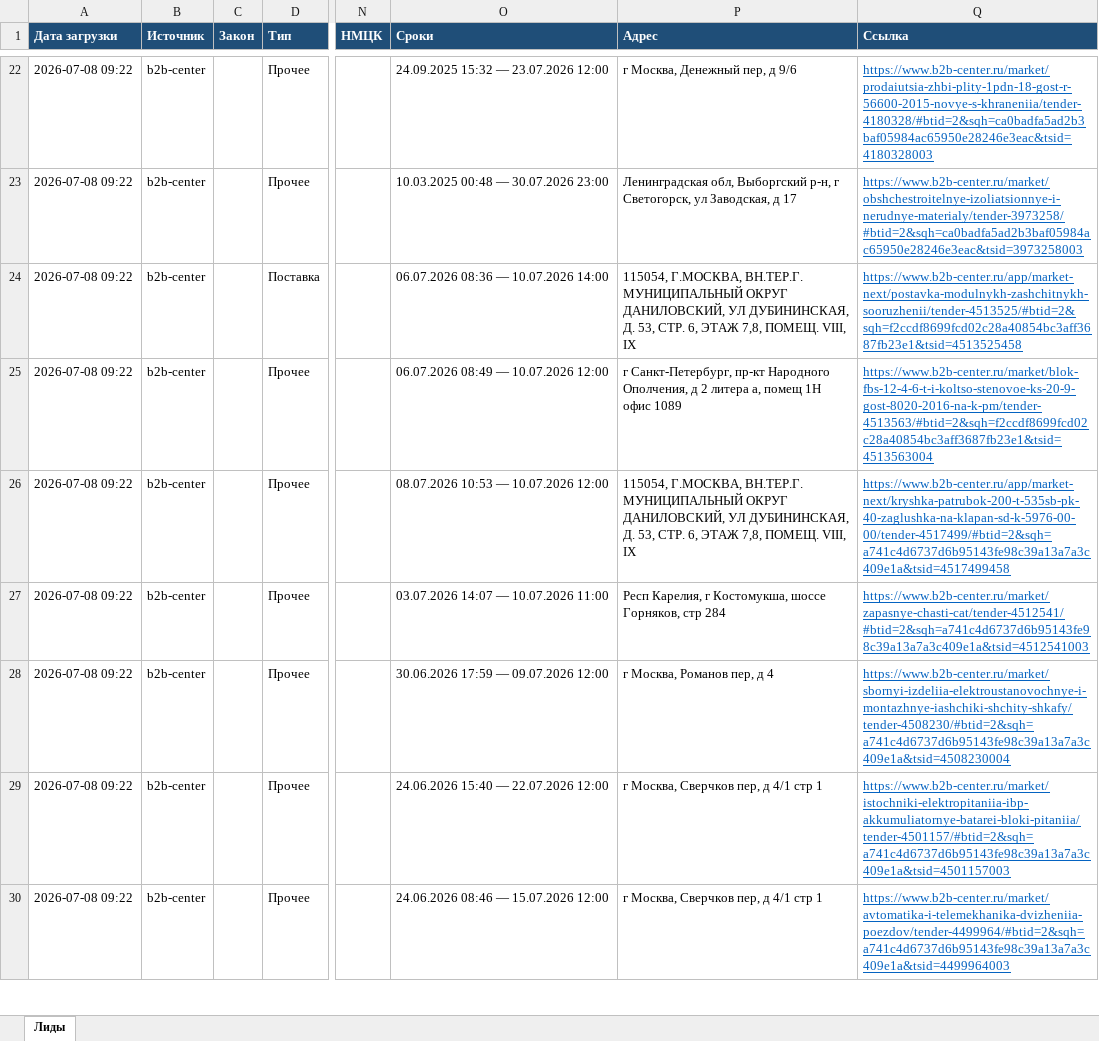
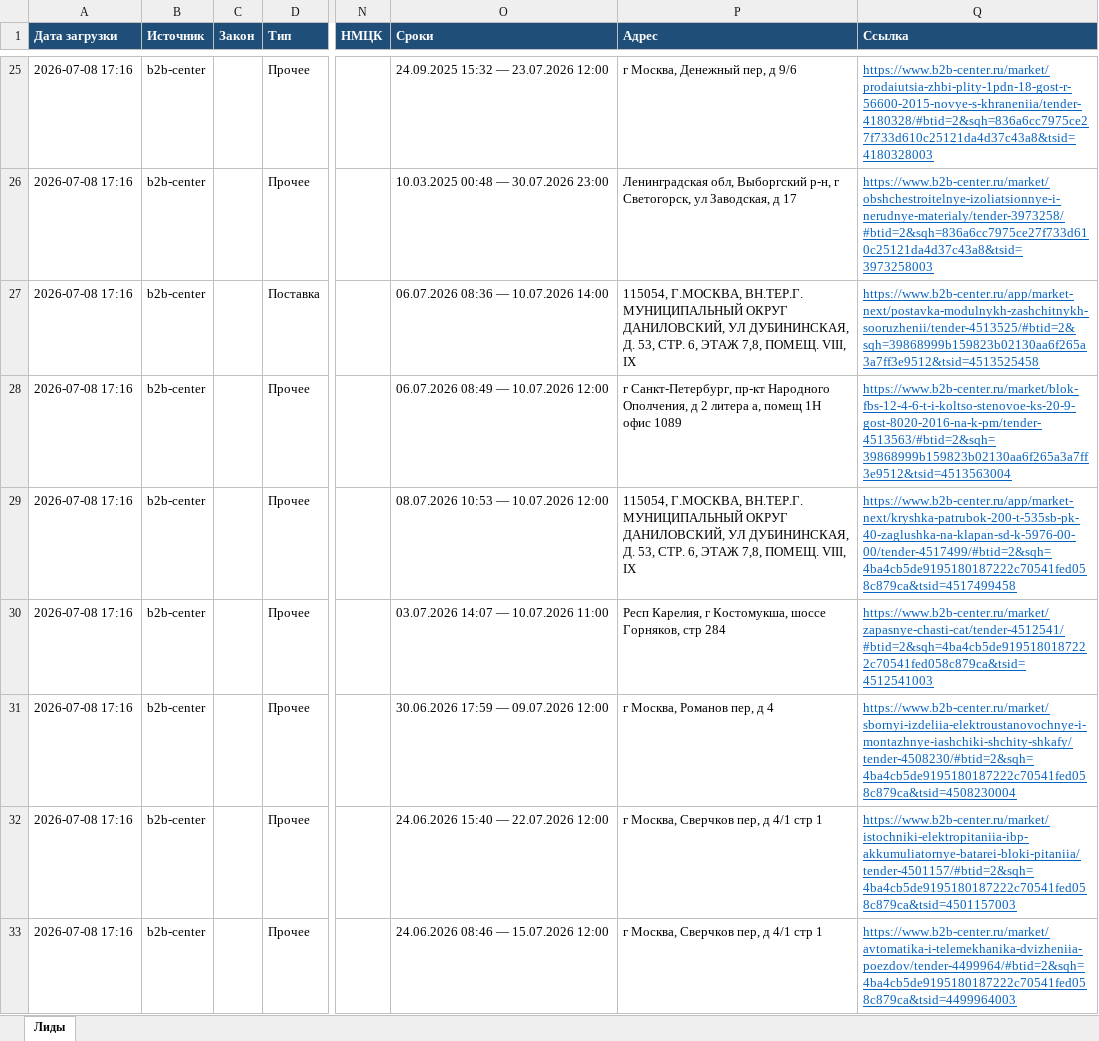
Before and after one commit to smartikjr/zakupki, an Excel workbook: leads.xlsx, sheet Лиды, drawn as a sheet; only a part is shown, gaps mark what is left out; values as stored, in another font and other column widths than the file's, no borders; addresses are those after the commit; the diff covers the shown part only; the diff names each change by its address in the sheet, - before the commit and + after, or states it on an @@ line.

Commit message:
leads: обновление 2026-07-08 17:16 UTC

```diff
--- a/leads.xlsx (sheet Лиды)
+++ b/leads.xlsx (sheet Лиды)
-A25:A33 (Дата загрузки): 2026-07-08 09:22
+A25:A33 (Дата загрузки): 2026-07-08 17:16
-Q25 (Ссылка): https://www.b2b-center.ru/market/prodaiutsia-zhbi-plity-1pdn-18-gost-r-56600-2015-novye-s-khraneniia/tender-4180328/#btid=2&sqh=ca0badfa5ad2b3baf05984ac65950e28246e3eac&tsid=4180328003
+Q25 (Ссылка): https://www.b2b-center.ru/market/prodaiutsia-zhbi-plity-1pdn-18-gost-r-56600-2015-novye-s-khraneniia/tender-4180328/#btid=2&sqh=836a6cc7975ce27f733d610c25121da4d37c43a8&tsid=4180328003
-Q26 (Ссылка): https://www.b2b-center.ru/market/obshchestroitelnye-izoliatsionnye-i-nerudnye-materialy/tender-3973258/#btid=2&sqh=ca0badfa5ad2b3baf05984ac65950e28246e3eac&tsid=3973258003
+Q26 (Ссылка): https://www.b2b-center.ru/market/obshchestroitelnye-izoliatsionnye-i-nerudnye-materialy/tender-3973258/#btid=2&sqh=836a6cc7975ce27f733d610c25121da4d37c43a8&tsid=3973258003
-Q27 (Ссылка): https://www.b2b-center.ru/app/market-next/postavka-modulnykh-zashchitnykh-sooruzhenii/tender-4513525/#btid=2&sqh=f2ccdf8699fcd02c28a40854bc3aff3687fb23e1&tsid=4513525458
+Q27 (Ссылка): https://www.b2b-center.ru/app/market-next/postavka-modulnykh-zashchitnykh-sooruzhenii/tender-4513525/#btid=2&sqh=39868999b159823b02130aa6f265a3a7ff3e9512&tsid=4513525458
-Q28 (Ссылка): https://www.b2b-center.ru/market/blok-fbs-12-4-6-t-i-koltso-stenovoe-ks-20-9-gost-8020-2016-na-k-pm/tender-4513563/#btid=2&sqh=f2ccdf8699fcd02c28a40854bc3aff3687fb23e1&tsid=4513563004
+Q28 (Ссылка): https://www.b2b-center.ru/market/blok-fbs-12-4-6-t-i-koltso-stenovoe-ks-20-9-gost-8020-2016-na-k-pm/tender-4513563/#btid=2&sqh=39868999b159823b02130aa6f265a3a7ff3e9512&tsid=4513563004
-Q29 (Ссылка): https://www.b2b-center.ru/app/market-next/kryshka-patrubok-200-t-535sb-pk-40-zaglushka-na-klapan-sd-k-5976-00-00/tender-4517499/#btid=2&sqh=a741c4d6737d6b95143fe98c39a13a7a3c409e1a&tsid=4517499458
+Q29 (Ссылка): https://www.b2b-center.ru/app/market-next/kryshka-patrubok-200-t-535sb-pk-40-zaglushka-na-klapan-sd-k-5976-00-00/tender-4517499/#btid=2&sqh=4ba4cb5de9195180187222c70541fed058c879ca&tsid=4517499458
-Q30 (Ссылка): https://www.b2b-center.ru/market/zapasnye-chasti-cat/tender-4512541/#btid=2&sqh=a741c4d6737d6b95143fe98c39a13a7a3c409e1a&tsid=4512541003
+Q30 (Ссылка): https://www.b2b-center.ru/market/zapasnye-chasti-cat/tender-4512541/#btid=2&sqh=4ba4cb5de9195180187222c70541fed058c879ca&tsid=4512541003
-Q31 (Ссылка): https://www.b2b-center.ru/market/sbornyi-izdeliia-elektroustanovochnye-i-montazhnye-iashchiki-shchity-shkafy/tender-4508230/#btid=2&sqh=a741c4d6737d6b95143fe98c39a13a7a3c409e1a&tsid=4508230004
+Q31 (Ссылка): https://www.b2b-center.ru/market/sbornyi-izdeliia-elektroustanovochnye-i-montazhnye-iashchiki-shchity-shkafy/tender-4508230/#btid=2&sqh=4ba4cb5de9195180187222c70541fed058c879ca&tsid=4508230004
-Q32 (Ссылка): https://www.b2b-center.ru/market/istochniki-elektropitaniia-ibp-akkumuliatornye-batarei-bloki-pitaniia/tender-4501157/#btid=2&sqh=a741c4d6737d6b95143fe98c39a13a7a3c409e1a&tsid=4501157003
+Q32 (Ссылка): https://www.b2b-center.ru/market/istochniki-elektropitaniia-ibp-akkumuliatornye-batarei-bloki-pitaniia/tender-4501157/#btid=2&sqh=4ba4cb5de9195180187222c70541fed058c879ca&tsid=4501157003
-Q33 (Ссылка): https://www.b2b-center.ru/market/avtomatika-i-telemekhanika-dvizheniia-poezdov/tender-4499964/#btid=2&sqh=a741c4d6737d6b95143fe98c39a13a7a3c409e1a&tsid=4499964003
+Q33 (Ссылка): https://www.b2b-center.ru/market/avtomatika-i-telemekhanika-dvizheniia-poezdov/tender-4499964/#btid=2&sqh=4ba4cb5de9195180187222c70541fed058c879ca&tsid=4499964003
```
Also changed, not shown: 5 added rows, 3 removed rows and 52 edited cells elsewhere in this sheet.
